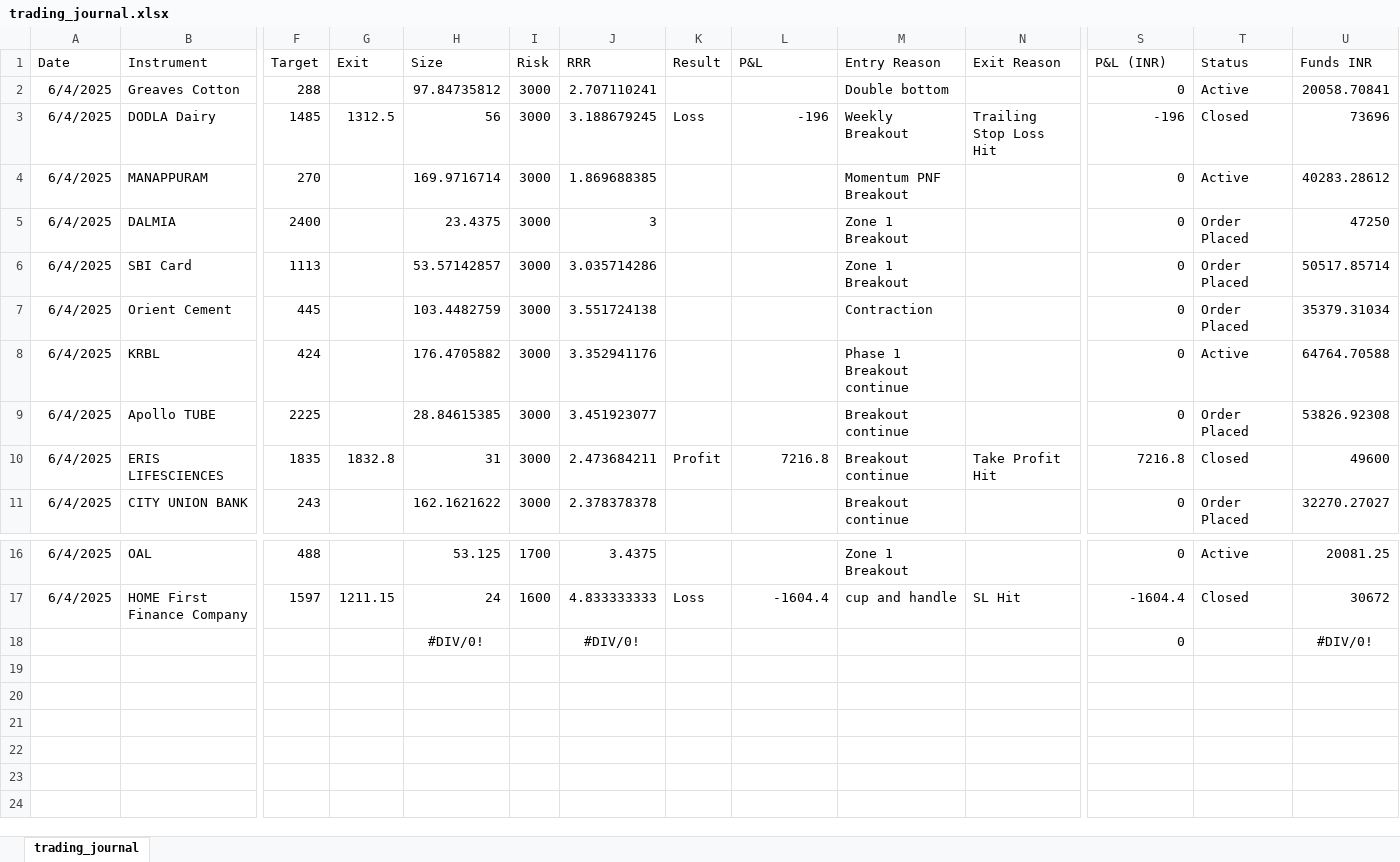
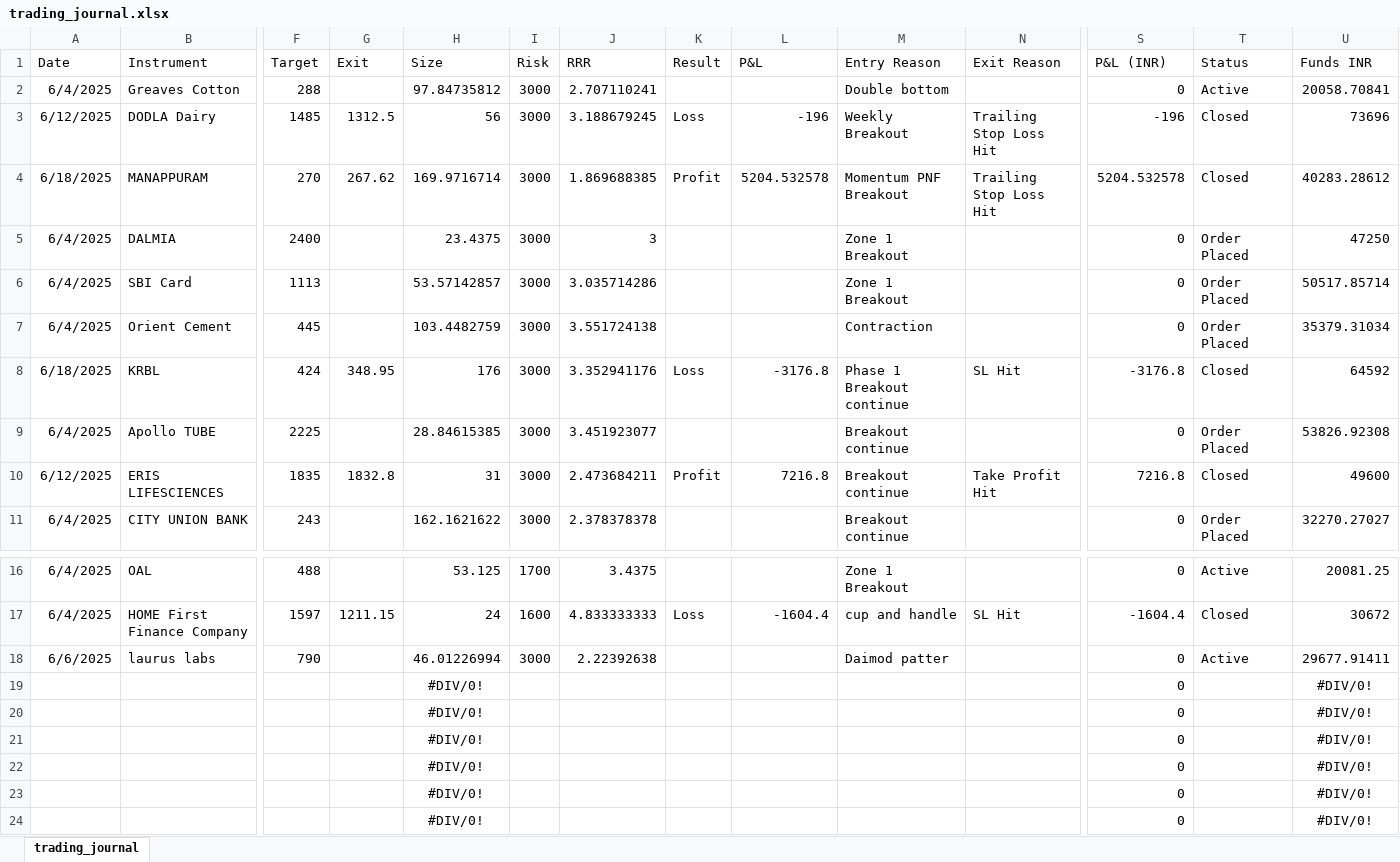
Before and after one commit to prasad21121996/Dasparc-Capital, an Excel workbook: trading_journal.xlsx, sheet trading_journal, drawn as a sheet; only a part is shown, gaps mark what is left out; values as stored, in another font and other column widths than the file's, no borders; addresses are those after the commit; rows hold the shown columns only; the diff names each change by its address in the sheet, - before the commit and + after, or states it on an @@ line.

```diff
--- a/trading_journal.xlsx (sheet trading_journal)
+++ b/trading_journal.xlsx (sheet trading_journal)
-A3 (Date): 6/4/2025
+A3 (Date): 6/12/2025
-A4 (Date): 6/4/2025
+A4 (Date): 6/18/2025
-G4 (Exit): (empty)
+G4 (Exit): 267.62
-K4 (Result): (empty)
+K4 (Result): Profit
-L4 (P&L): (empty)
+L4 (P&L): 5204.532578
-N4 (Exit Reason): (empty)
+N4 (Exit Reason): Trailing Stop Loss Hit
-S4 (P&L (INR)): 0
+S4 (P&L (INR)): 5204.532578
-T4 (Status): Active
+T4 (Status): Closed
-A8 (Date): 6/4/2025
+A8 (Date): 6/18/2025
-G8 (Exit): (empty)
+G8 (Exit): 348.95
-H8 (Size): 176.4705882
+H8 (Size): 176
-K8 (Result): (empty)
+K8 (Result): Loss
-L8 (P&L): (empty)
+L8 (P&L): -3176.8
-N8 (Exit Reason): (empty)
+N8 (Exit Reason): SL Hit
-S8 (P&L (INR)): 0
+S8 (P&L (INR)): -3176.8
-T8 (Status): Active
+T8 (Status): Closed
-U8 (Funds INR): 64764.70588
+U8 (Funds INR): 64592
-A10 (Date): 6/4/2025
+A10 (Date): 6/12/2025
+row 18: 6/6/2025 | laurus labs | 790 |  | 46.01226994 | 3000 | 2.22392638 |  |  | Daimod patter |  | 0 | Active | 29677.91411
-J19 (RRR): #DIV/0!
+J19 (RRR): (empty)
+row 20:  |  |  |  | #DIV/0! |  |  |  |  |  |  | 0 |  | #DIV/0!
+row 21:  |  |  |  | #DIV/0! |  |  |  |  |  |  | 0 |  | #DIV/0!
+row 22:  |  |  |  | #DIV/0! |  |  |  |  |  |  | 0 |  | #DIV/0!
+row 23:  |  |  |  | #DIV/0! |  |  |  |  |  |  | 0 |  | #DIV/0!
+row 24:  |  |  |  | #DIV/0! |  |  |  |  |  |  | 0 |  | #DIV/0!
```
Also changed, not shown: formulas that keep their value, 1 other file.
